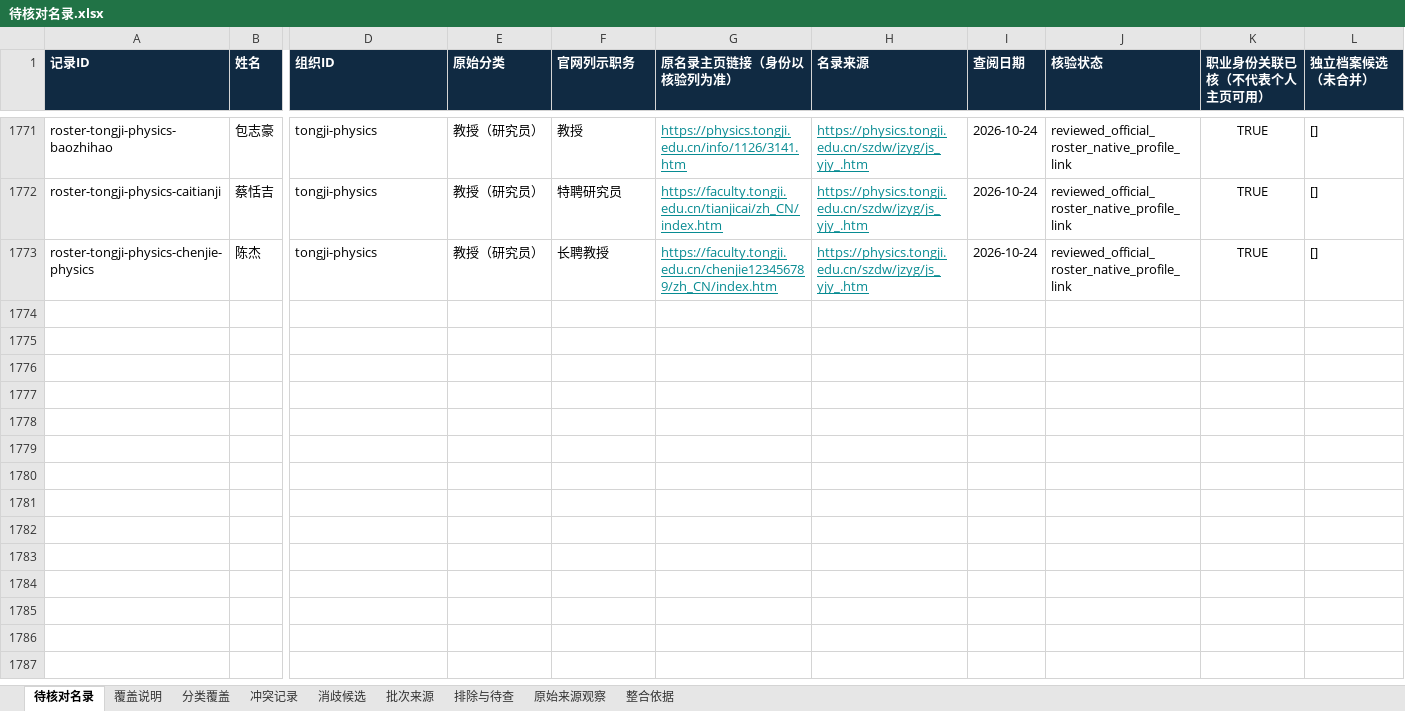
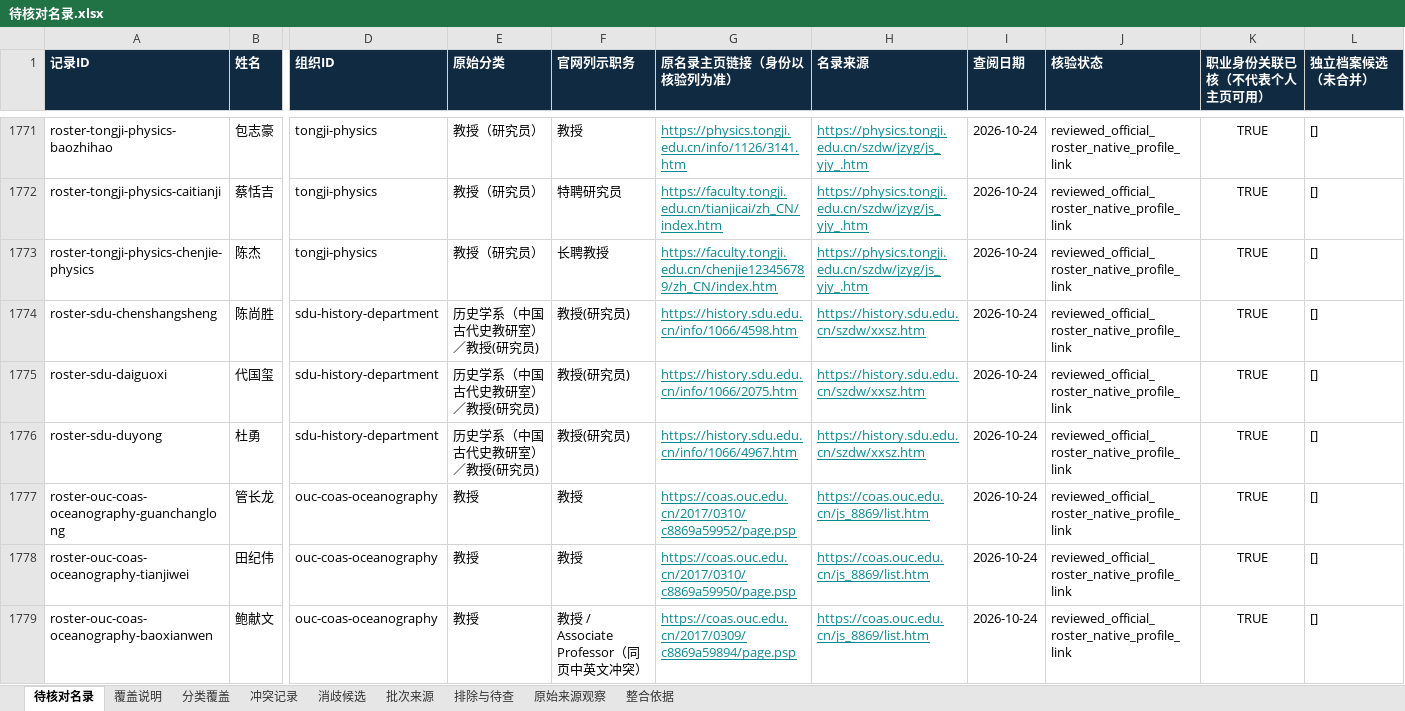
Before and after one commit to aikyolin/-cn-985-academic-amatlas, an Excel workbook: site/exports/待核对名录.xlsx, sheet 待核对名录, drawn as a sheet; only a part is shown, gaps mark what is left out; values as stored, in another font and other column widths than the file's, no borders; rows hold the shown columns only; the diff names each change by its address in the sheet, - before the commit and + after, or states it on an @@ line.

Commit message:
Add six source-reviewed SDU and OUC profiles with append-only audit contracts

```diff
--- a/site/exports/待核对名录.xlsx (sheet 待核对名录)
+++ b/site/exports/待核对名录.xlsx (sheet 待核对名录)
+row 1774: roster-sdu-chenshangsheng | 陈尚胜 | sdu-history-department | 历史学系（中国古代史教研室）／教授(研究员) | 教授(研究员) | https://history.sdu.edu.cn/info/1066/4598.htm | https://history.sdu.edu.cn/szdw/xxsz.htm | 2026-10-24 | reviewed_official_roster_native_profile_link | TRUE | []
+row 1775: roster-sdu-daiguoxi | 代国玺 | sdu-history-department | 历史学系（中国古代史教研室）／教授(研究员) | 教授(研究员) | https://history.sdu.edu.cn/info/1066/2075.htm | https://history.sdu.edu.cn/szdw/xxsz.htm | 2026-10-24 | reviewed_official_roster_native_profile_link | TRUE | []
+row 1776: roster-sdu-duyong | 杜勇 | sdu-history-department | 历史学系（中国古代史教研室）／教授(研究员) | 教授(研究员) | https://history.sdu.edu.cn/info/1066/4967.htm | https://history.sdu.edu.cn/szdw/xxsz.htm | 2026-10-24 | reviewed_official_roster_native_profile_link | TRUE | []
+row 1777: roster-ouc-coas-oceanography-guanchanglong | 管长龙 | ouc-coas-oceanography | 教授 | 教授 | https://coas.ouc.edu.cn/2017/0310/c8869a59952/page.psp | https://coas.ouc.edu.cn/js_8869/list.htm | 2026-10-24 | reviewed_official_roster_native_profile_link | TRUE | []
+row 1778: roster-ouc-coas-oceanography-tianjiwei | 田纪伟 | ouc-coas-oceanography | 教授 | 教授 | https://coas.ouc.edu.cn/2017/0310/c8869a59950/page.psp | https://coas.ouc.edu.cn/js_8869/list.htm | 2026-10-24 | reviewed_official_roster_native_profile_link | TRUE | []
+row 1779: roster-ouc-coas-oceanography-baoxianwen | 鲍献文 | ouc-coas-oceanography | 教授 | 教授 / Associate Professor（同页中英文冲突） | https://coas.ouc.edu.cn/2017/0309/c8869a59894/page.psp | https://coas.ouc.edu.cn/js_8869/list.htm | 2026-10-24 | reviewed_official_roster_native_profile_link | TRUE | []
```
Also changed, not shown: sheet 原始来源观察, sheet 批次来源, sheet 分类覆盖, sheet 覆盖说明, 32 other files.
